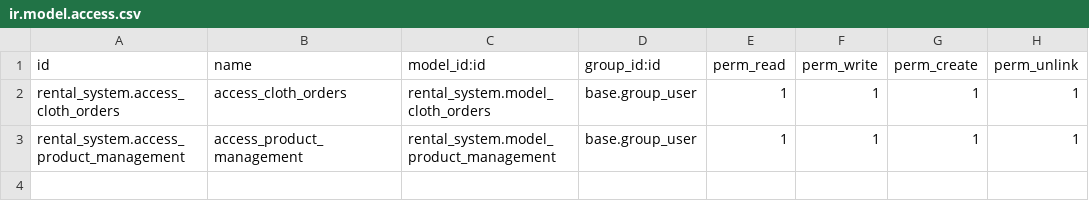
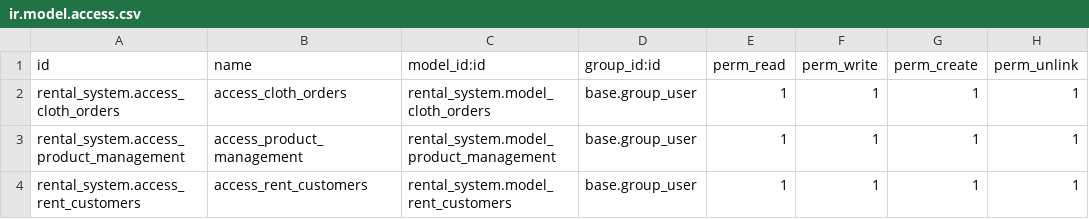
Before and after one commit to ramizbelim/rental_system, a CSV file: security/ir.model.access.csv, drawn as a sheet.

```diff
--- a/security/ir.model.access.csv
+++ b/security/ir.model.access.csv
@@ -3 +3,2 @@ rental_system.access_cloth_orders,access_cloth_orders,rental_system.model_cloth_
 rental_system.access_product_management,access_product_management,rental_system.model_product_management,base.group_user,1,1,1,1
+rental_system.access_rent_customers,access_rent_customers,rental_system.model_rent_customers,base.group_user,1,1,1,1
```
Also changed, not shown: 12 other files.
